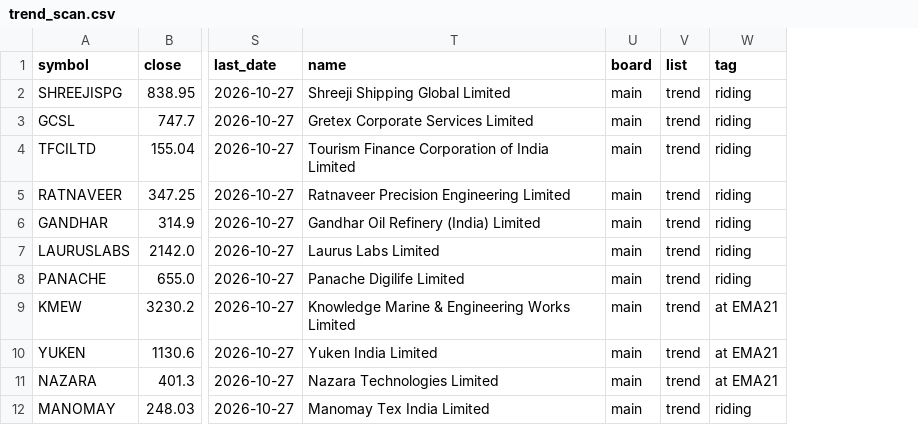
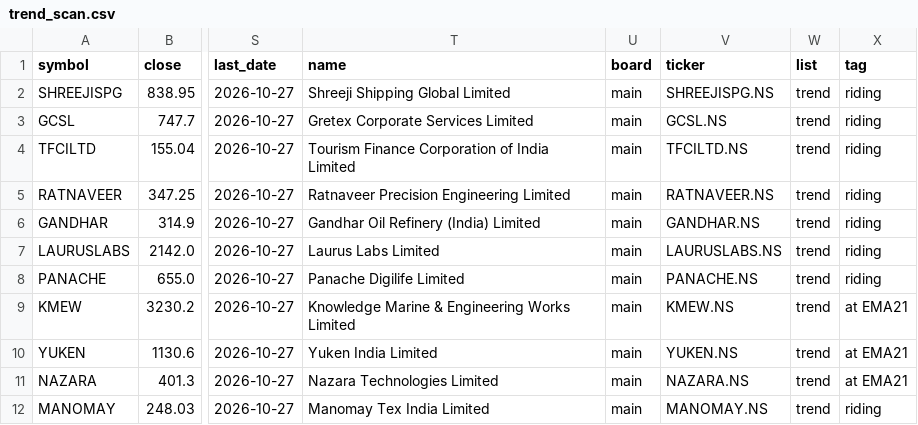
Before and after one commit to drsinghap81/blank-app, a CSV file: data/scan/trend_scan.csv, drawn as a sheet; only a part is shown, gaps mark what is left out; the diff names each change by its address in the sheet, - before the commit and + after, or states it on an @@ line.

```diff
--- a/data/scan/trend_scan.csv
+++ b/data/scan/trend_scan.csv
+column V (ticker), rows 2-12: SHREEJISPG.NS | GCSL.NS | TFCILTD.NS | RATNAVEER.NS | GANDHAR.NS | LAURUSLABS.NS | PANACHE.NS | KMEW.NS | YUKEN.NS | NAZARA.NS | MANOMAY.NS
```
Also changed, not shown: 4 other files.
